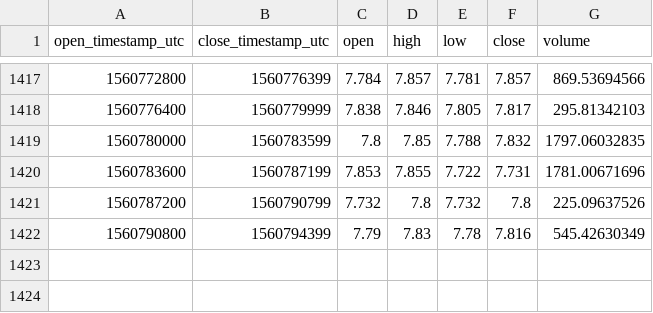
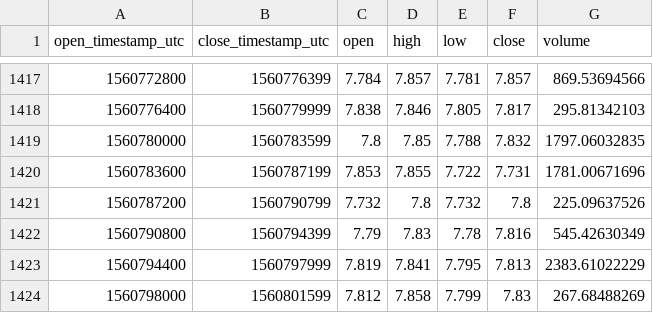
Before and after one commit to cryptobigbro/coinbasepro-ETC-EUR, a CSV file: coinbasepro-ETC-EUR-1h.csv, drawn as a sheet; only a part is shown, gaps mark what is left out.

Commit message:
Update OHLCV data.

```diff
--- a/coinbasepro-ETC-EUR-1h.csv
+++ b/coinbasepro-ETC-EUR-1h.csv
@@ -1422 +1422,3 @@ open_timestamp_utc,close_timestamp_utc,open,high,low,close,volume
 1560790800,1560794399,7.79,7.83,7.78,7.816,545.42630349
+1560794400,1560797999,7.819,7.841,7.795,7.813,2383.61022229
+1560798000,1560801599,7.812,7.858,7.799,7.83,267.68488269
```
Also changed, not shown: 1 other file.
